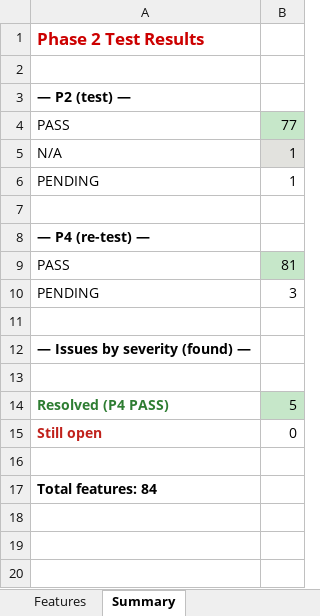
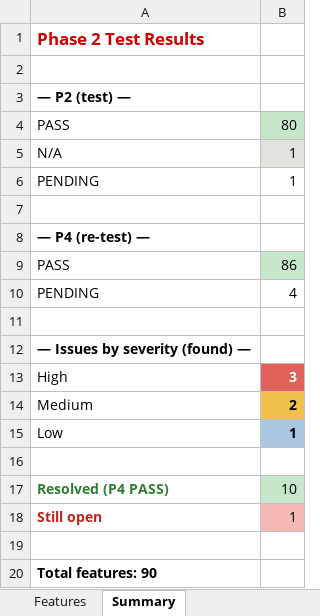
Before and after one commit to tdexterjakes-ops/imjustdex.com, an Excel workbook: audit/imjustdex-feature-audit.xlsx, sheet Summary, drawn as a sheet; values as stored, in another font and other column widths than the file's, no borders; addresses are those after the commit; the diff names each change by its address in the sheet, - before the commit and + after, or states it on an @@ line.

```diff
--- a/audit/imjustdex-feature-audit.xlsx (sheet Summary)
+++ b/audit/imjustdex-feature-audit.xlsx (sheet Summary)
-B4: 77
+B4: 80
-B9: 81
+B9: 86
-B10: 3
+B10: 4
+row 13: High | 3
+row 14: Medium | 2
+row 15: Low | 1
-B17: 5
+B17: 10
-B18: 0
+B18: 1
-B18 fill: none
+B18 fill: #F4B9B5
-A20: Total features: 84
+A20: Total features: 90
```
Also changed, not shown: sheet Features, 1 other file.
